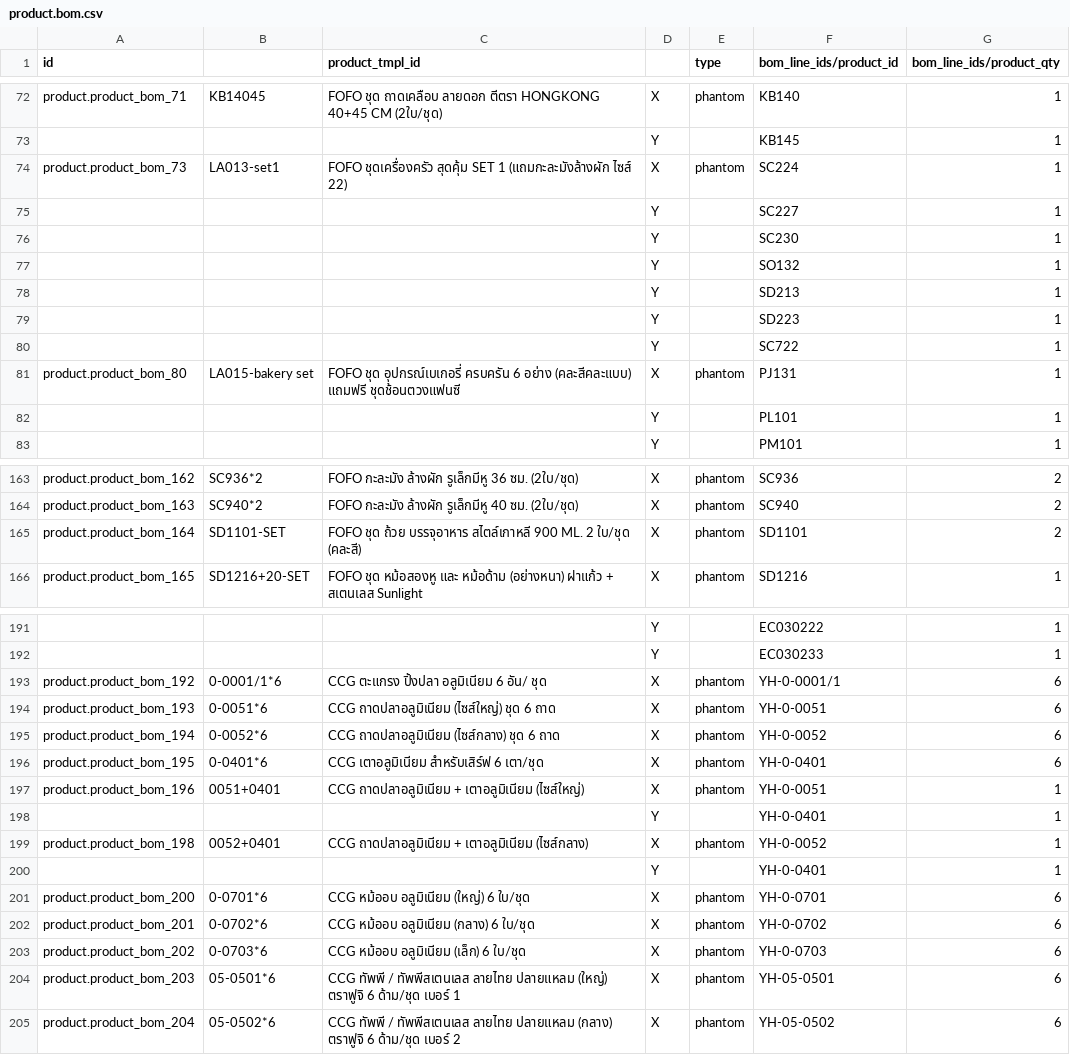
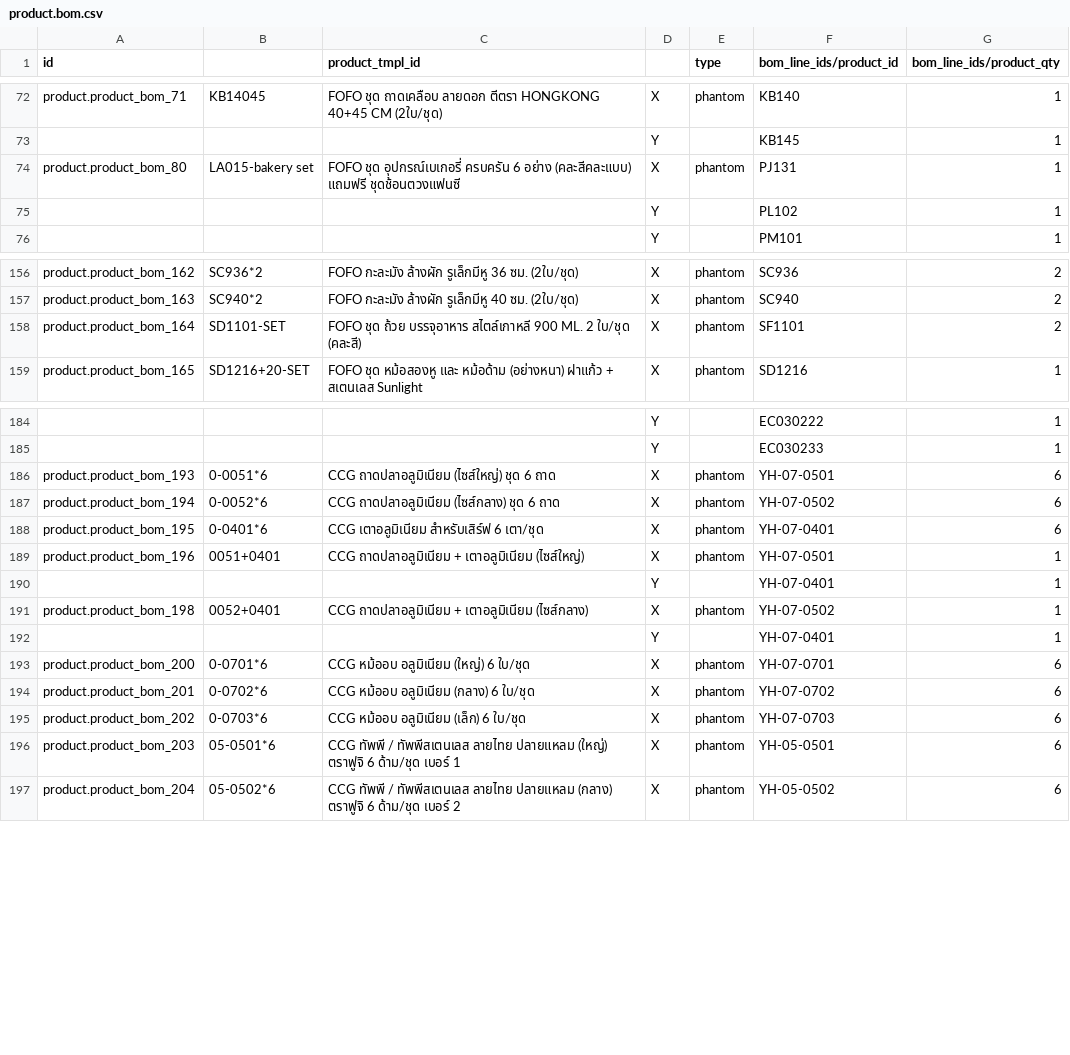
Before and after one commit to SaraiOsorio/fofo, a CSV file: fofo_master_data/product.bom.csv, drawn as a sheet; only a part is shown, gaps mark what is left out; removed rows and columns are numbered as before the commit, all else as after; the diff covers the shown part only; the diff names each change by its address in the sheet, - before the commit and + after, or states it on an @@ line.

Commit message:
Revise BOM import data

```diff
--- a/fofo_master_data/product.bom.csv
+++ b/fofo_master_data/product.bom.csv
-row 74: product.product_bom_73 | LA013-set1 | FOFO ชุดเครื่องครัว สุดคุ้ม SET 1 (แถมกะละมังล้างผัก ไซส์ 22) | X | phantom | SC224 | 1
-row 75:  |  |  | Y |  | SC227 | 1
-row 76:  |  |  | Y |  | SC230 | 1
-row 77:  |  |  | Y |  | SO132 | 1
-row 78:  |  |  | Y |  | SD213 | 1
-row 79:  |  |  | Y |  | SD223 | 1
-row 80:  |  |  | Y |  | SC722 | 1
-F75 (bom_line_ids/product_id): PL101
+F75 (bom_line_ids/product_id): PL102
-F158 (bom_line_ids/product_id): SD1101
+F158 (bom_line_ids/product_id): SF1101
-row 193: product.product_bom_192 | 0-0001/1*6 | CCG ตะแกรง ปิ้งปลา อลูมิเนียม 6 อัน/ ชุด | X | phantom | YH-0-0001/1 | 6
-F186 (bom_line_ids/product_id): YH-0-0051
+F186 (bom_line_ids/product_id): YH-07-0501
-F187 (bom_line_ids/product_id): YH-0-0052
+F187 (bom_line_ids/product_id): YH-07-0502
-F188 (bom_line_ids/product_id): YH-0-0401
+F188 (bom_line_ids/product_id): YH-07-0401
-F189 (bom_line_ids/product_id): YH-0-0051
+F189 (bom_line_ids/product_id): YH-07-0501
-F190 (bom_line_ids/product_id): YH-0-0401
+F190 (bom_line_ids/product_id): YH-07-0401
-F191 (bom_line_ids/product_id): YH-0-0052
+F191 (bom_line_ids/product_id): YH-07-0502
-F192 (bom_line_ids/product_id): YH-0-0401
+F192 (bom_line_ids/product_id): YH-07-0401
-F193 (bom_line_ids/product_id): YH-0-0701
+F193 (bom_line_ids/product_id): YH-07-0701
-F194 (bom_line_ids/product_id): YH-0-0702
+F194 (bom_line_ids/product_id): YH-07-0702
-F195 (bom_line_ids/product_id): YH-0-0703
+F195 (bom_line_ids/product_id): YH-07-0703
```
Also changed, not shown: 38 edited cells elsewhere in this file.
